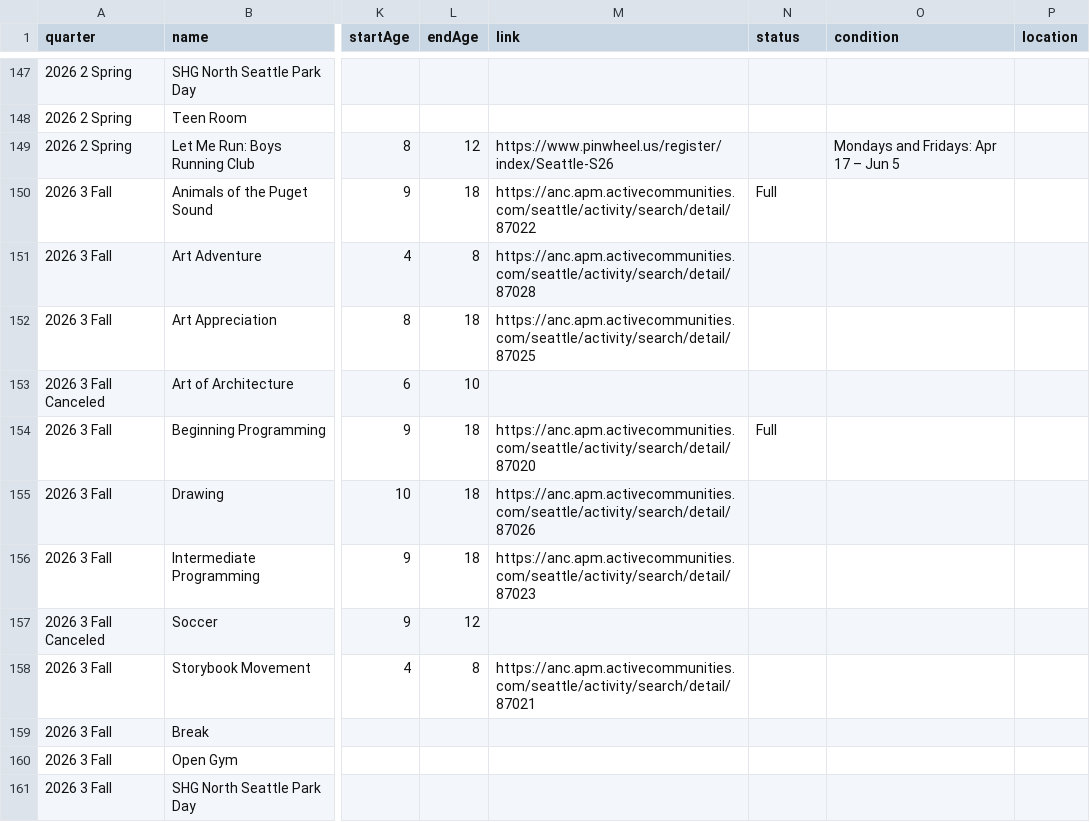
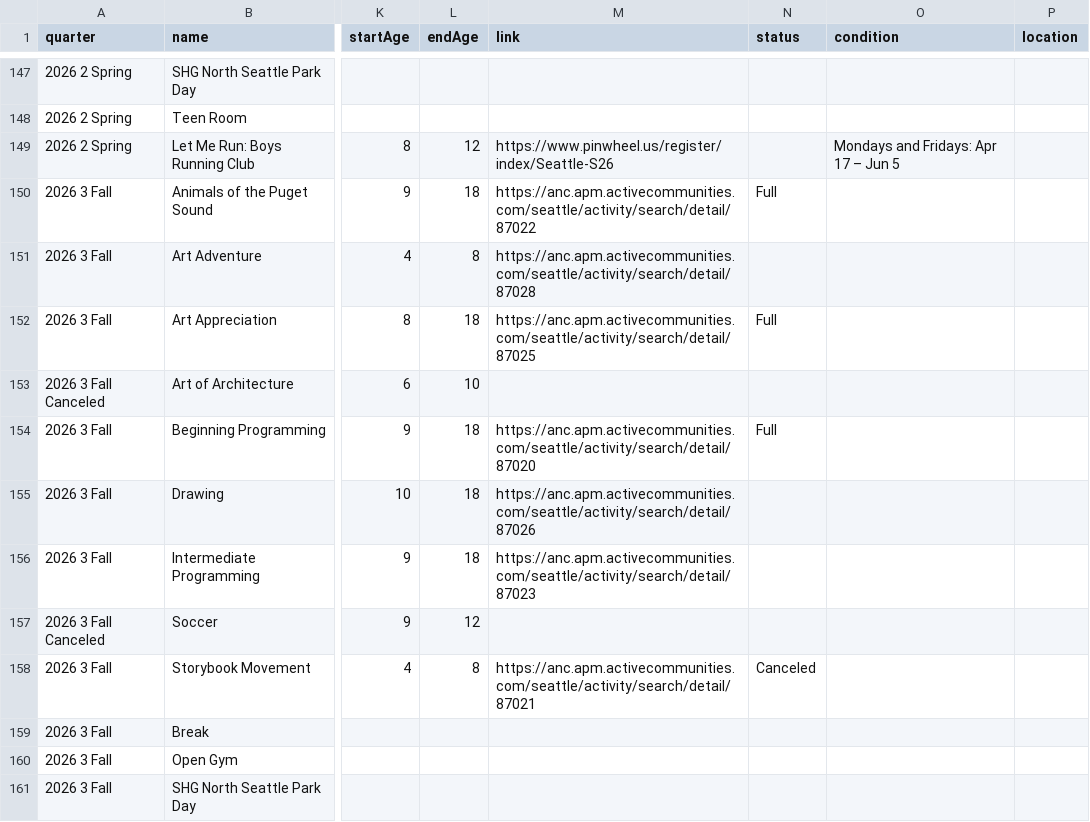
Before and after one commit to loyalheightshomeschool/loyalheightshomeschool, a CSV file: assets/data/classes.csv, drawn as a sheet; only a part is shown, gaps mark what is left out; the diff names each change by its address in the sheet, - before the commit and + after, or states it on an @@ line.

```diff
--- a/assets/data/classes.csv
+++ b/assets/data/classes.csv
-N152 (status): (empty)
+N152 (status): Full
-N158 (status): (empty)
+N158 (status): Canceled
```
Also changed, not shown: 2 other files.
